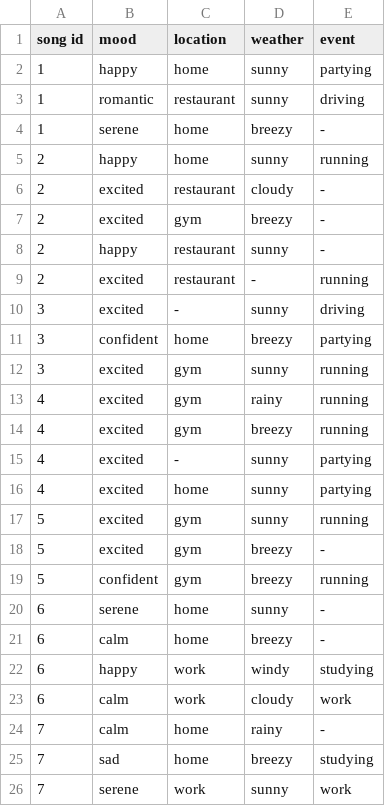
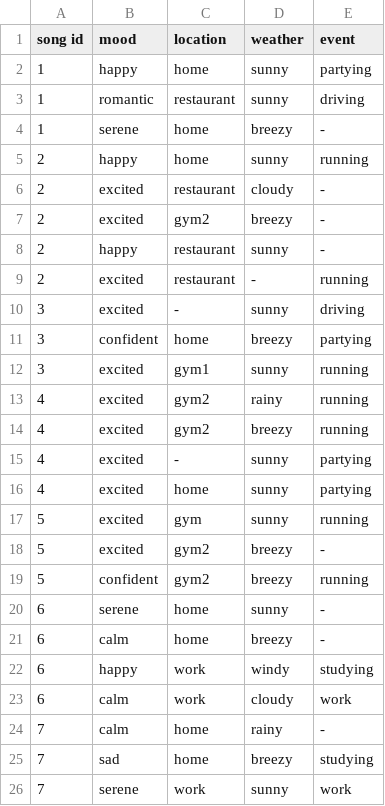
Before and after one commit to Shruti-Bhati/MusiCon_Server, a CSV file: Sample_Data.csv, drawn as a sheet; only a part is shown; the diff covers the shown part only.

```diff
--- a/Sample_Data.csv
+++ b/Sample_Data.csv
@@ -6,3 +6,3 @@ song id,mood,location,weather,event
 2,excited,restaurant,cloudy,-
-2,excited,gym,breezy,-
+2,excited,gym2,breezy,-
 2,happy,restaurant,sunny,-
@@ -11,5 +11,5 @@ song id,mood,location,weather,event
 3,confident,home,breezy,partying
-3,excited,gym,sunny,running
-4,excited,gym,rainy,running
-4,excited,gym,breezy,running
+3,excited,gym1,sunny,running
+4,excited,gym2,rainy,running
+4,excited,gym2,breezy,running
 4,excited,-,sunny,partying
@@ -17,4 +17,4 @@ song id,mood,location,weather,event
 5,excited,gym,sunny,running
-5,excited,gym,breezy,-
-5,confident,gym,breezy,running
+5,excited,gym2,breezy,-
+5,confident,gym2,breezy,running
 6,serene,home,sunny,-
```
Also changed, not shown: 8 added rows and 1 edited cell elsewhere in this file.
